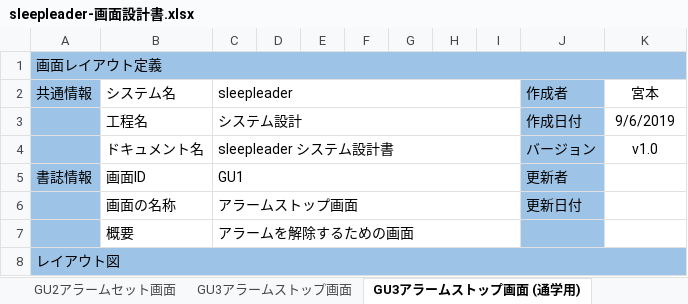
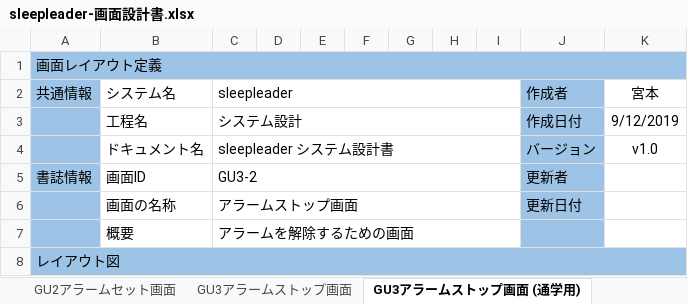
Before and after one commit to minoru1027/null, an Excel workbook: 設計書/sleepleader-画面設計書.xlsx, sheet GU3アラームストップ画面 (通学用), drawn as a sheet; only a part is shown; values as stored, in another font and other column widths than the file's, no borders; charts and pictures not drawn; the diff names each change by its address in the sheet, - before the commit and + after, or states it on an @@ line.

```diff
--- a/設計書/sleepleader-画面設計書.xlsx (sheet GU3アラームストップ画面 (通学用))
+++ b/設計書/sleepleader-画面設計書.xlsx (sheet GU3アラームストップ画面 (通学用))
-K3 (宮本): 9/6/2019
+K3 (宮本): 9/12/2019
-C5 (sleepleader): GU1
+C5 (sleepleader): GU3-2
```
Also changed, not shown: sheet GU5 ダウンロード画面, sheet GU4ミュージック画面, sheet GU3アラームストップ画面, charts or pictures.
